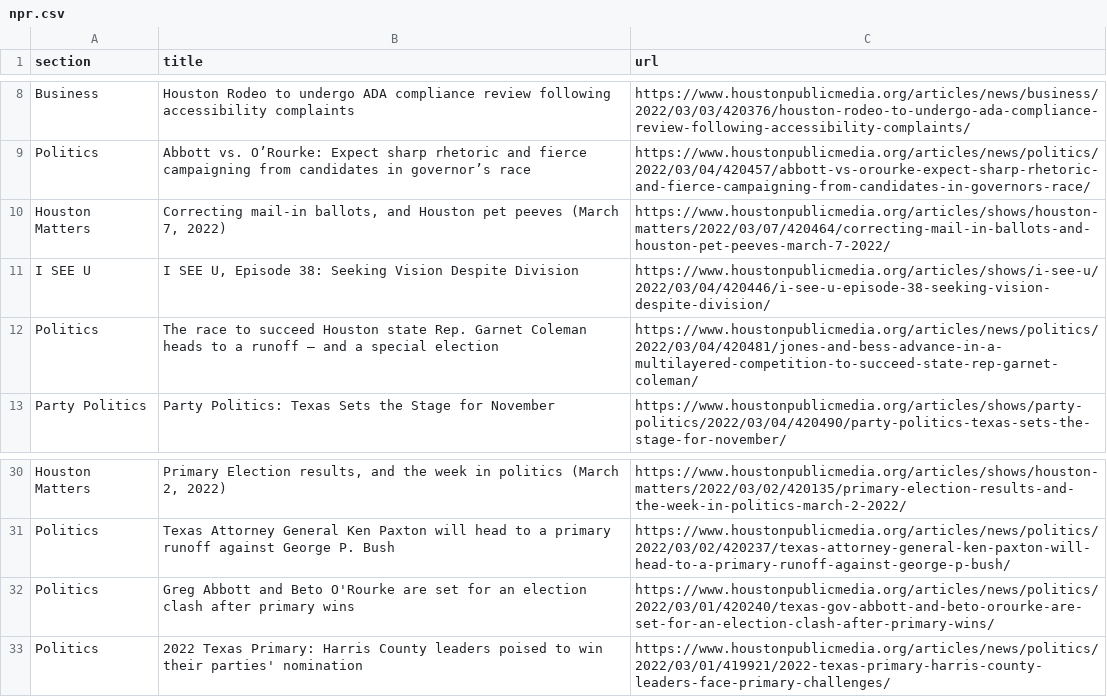
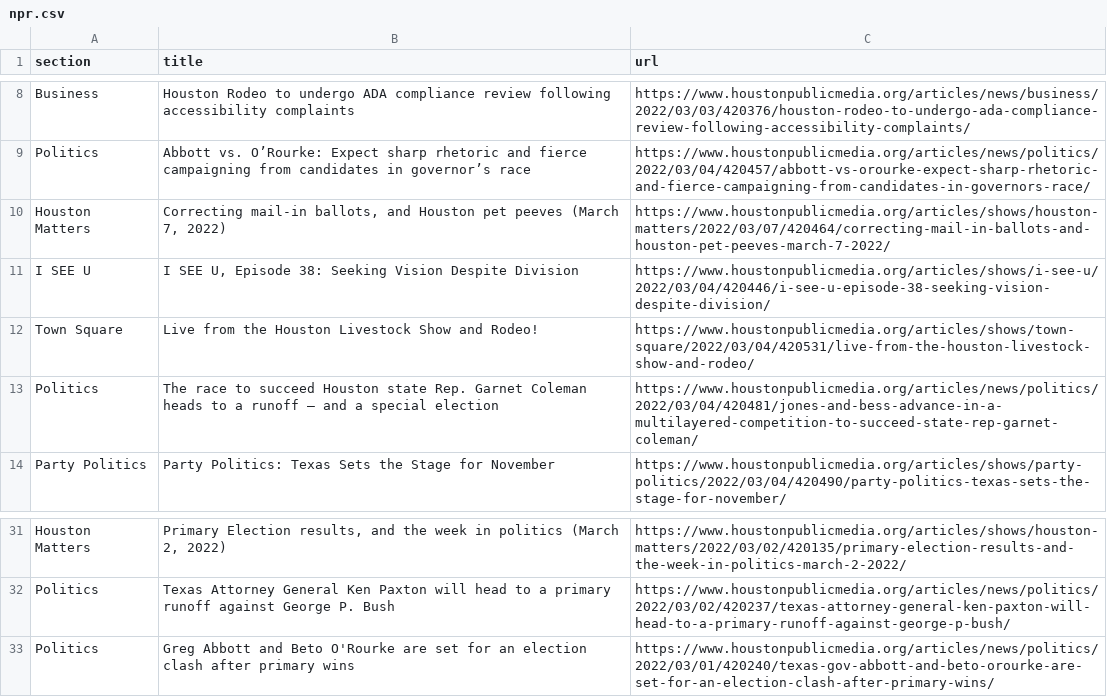
Before and after one commit to srjouppi/auto-scraper, a CSV file: npr.csv, drawn as a sheet; only a part is shown, gaps mark what is left out; removed rows and columns are numbered as before the commit, all else as after; the diff names each change by its address in the sheet, - before the commit and + after, or states it on an @@ line.

```diff
--- a/npr.csv
+++ b/npr.csv
+row 12: Town Square | Live from the Houston Livestock Show and Rodeo! | https://www.houstonpublicmedia.org/articles/shows/town-square/2022/03/04/420531/live-from-the-houston-livestock-show-and-rodeo/
-row 33: Politics | 2022 Texas Primary: Harris County leaders poised to win their parties' nomination | https://www.houstonpublicmedia.org/articles/news/politics/2022/03/01/419921/2022-texas-primary-harris-county-leaders-face-primary-challenges/
```
